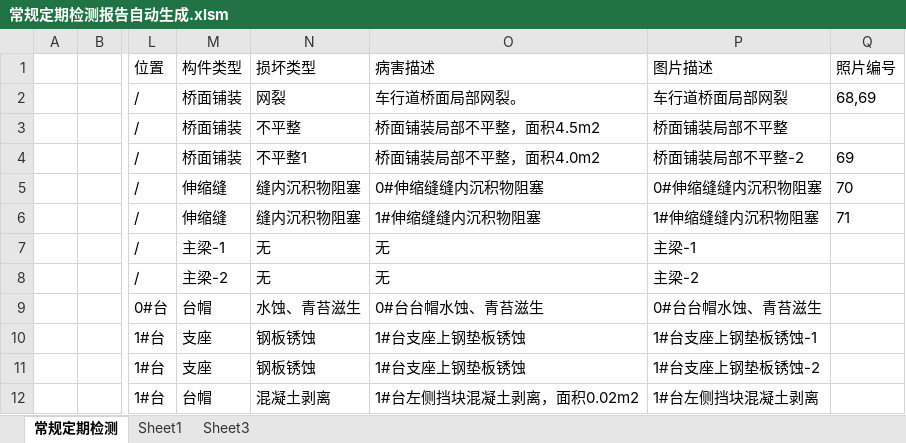
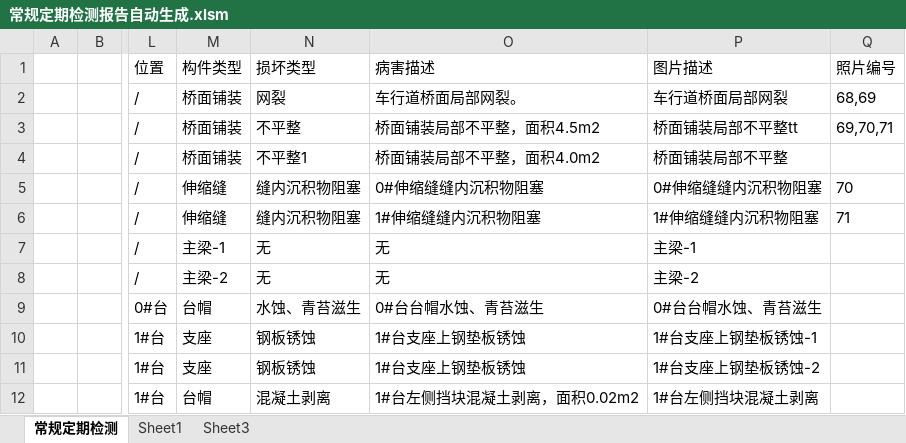
Before and after one commit to zjkl19/AutoReport, an Excel workbook: 常规定期检测报告自动生成.xlsm, sheet 常规定期检测, drawn as a sheet; only a part is shown, gaps mark what is left out; values as stored, in another font and other column widths than the file's, no borders; charts and pictures not drawn; the diff names each change by its address in the sheet, - before the commit and + after, or states it on an @@ line.

```diff
--- a/常规定期检测报告自动生成.xlsm (sheet 常规定期检测)
+++ b/常规定期检测报告自动生成.xlsm (sheet 常规定期检测)
-P3 (图片描述): 桥面铺装局部不平整
+P3 (图片描述): 桥面铺装局部不平整tt
-Q3 (照片编号): (empty)
+Q3 (照片编号): 69,70,71
-P4 (图片描述): 桥面铺装局部不平整-2
+P4 (图片描述): 桥面铺装局部不平整
-Q4 (照片编号): 69
+Q4 (照片编号): (empty)
```
Also changed, not shown: charts or pictures, 1 other file.
